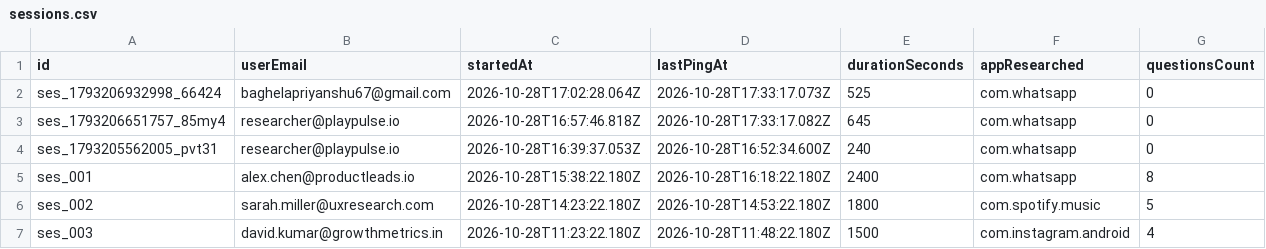
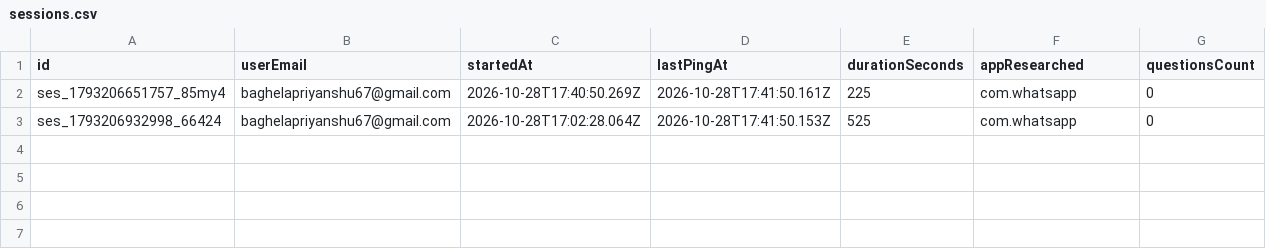
Before and after one commit to pb03-20/Playpulse, a CSV file: powerbi_data/sessions.csv, drawn as a sheet.

Commit message:
feat: filter real users only, update power bi dax portfolio and demonstration assets

```diff
--- a/powerbi_data/sessions.csv
+++ b/powerbi_data/sessions.csv
@@ -1,7 +1,3 @@
 id,userEmail,startedAt,lastPingAt,durationSeconds,appResearched,questionsCount
-"ses_1793206932998_66424","baghelapriyanshu67@gmail.com","2026-10-28T17:02:28.064Z","2026-10-28T17:33:17.073Z","525","com.whatsapp","0"
-"ses_1793206651757_85my4","researcher@playpulse.io","2026-10-28T16:57:46.818Z","2026-10-28T17:33:17.082Z","645","com.whatsapp","0"
-"ses_1793205562005_pvt31","researcher@playpulse.io","2026-10-28T16:39:37.053Z","2026-10-28T16:52:34.600Z","240","com.whatsapp","0"
-"ses_001","alex.chen@productleads.io","2026-10-28T15:38:22.180Z","2026-10-28T16:18:22.180Z","2400","com.whatsapp","8"
-"ses_002","sarah.miller@uxresearch.com","2026-10-28T14:23:22.180Z","2026-10-28T14:53:22.180Z","1800","com.spotify.music","5"
-"ses_003","david.kumar@growthmetrics.in","2026-10-28T11:23:22.180Z","2026-10-28T11:48:22.180Z","1500","com.instagram.android","4"
+"ses_1793206651757_85my4","baghelapriyanshu67@gmail.com","2026-10-28T17:40:50.269Z","2026-10-28T17:41:50.161Z","225","com.whatsapp","0"
+"ses_1793206932998_66424","baghelapriyanshu67@gmail.com","2026-10-28T17:02:28.064Z","2026-10-28T17:41:50.153Z","525","com.whatsapp","0"
```
Also changed, not shown: 8 other files.
